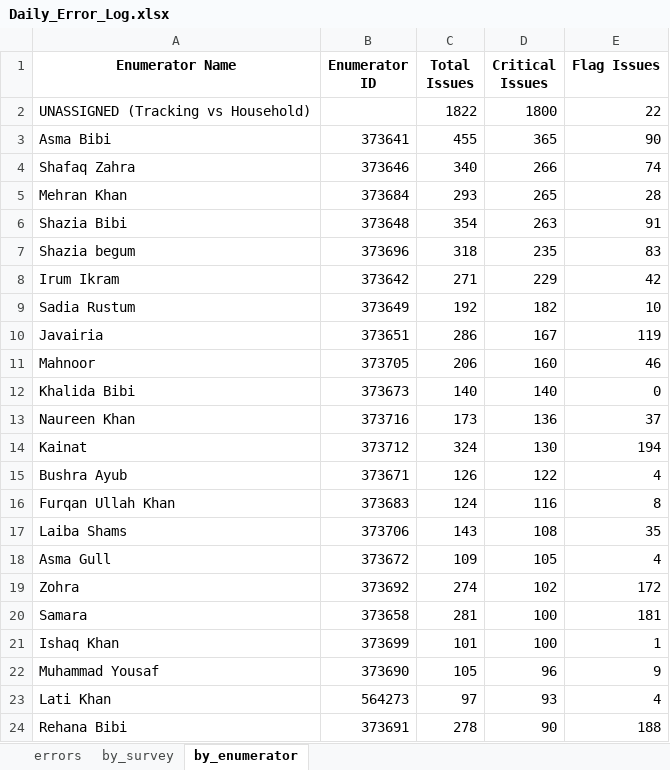
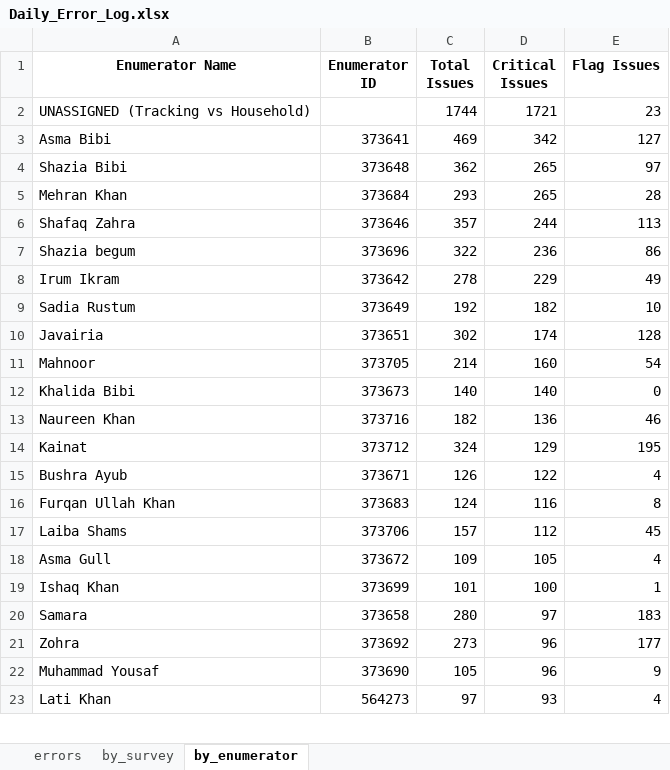
Before and after one commit to malkiaman-dev/KP_RAP_M_-_E_Dashboard, an Excel workbook: Error_log/Daily_Error_Log.xlsx, sheet by_enumerator, drawn as a sheet; only a part is shown; values as stored, in another font and other column widths than the file's, no borders; removed rows and columns are numbered as before the commit, all else as after; the diff covers the shown part only; the diff names each change by its address in the sheet, - before the commit and + after, or states it on an @@ line.

```diff
--- a/Error_log/Daily_Error_Log.xlsx (sheet by_enumerator)
+++ b/Error_log/Daily_Error_Log.xlsx (sheet by_enumerator)
-C2 (Total Issues): 1822
+C2 (Total Issues): 1744
-D2 (Critical Issues): 1800
+D2 (Critical Issues): 1721
-E2 (Flag Issues): 22
+E2 (Flag Issues): 23
-C3 (Total Issues): 455
+C3 (Total Issues): 469
-D3 (Critical Issues): 365
+D3 (Critical Issues): 342
-E3 (Flag Issues): 90
+E3 (Flag Issues): 127
-row 4: Shafaq Zahra | 373646 | 340 | 266 | 74
+row 4: Shazia Bibi | 373648 | 362 | 265 | 97
-row 6: Shazia Bibi | 373648 | 354 | 263 | 91
+row 6: Shafaq Zahra | 373646 | 357 | 244 | 113
-C7 (Total Issues): 318
+C7 (Total Issues): 322
-D7 (Critical Issues): 235
+D7 (Critical Issues): 236
-E7 (Flag Issues): 83
+E7 (Flag Issues): 86
-C8 (Total Issues): 271
+C8 (Total Issues): 278
-E8 (Flag Issues): 42
+E8 (Flag Issues): 49
-C10 (Total Issues): 286
+C10 (Total Issues): 302
-D10 (Critical Issues): 167
+D10 (Critical Issues): 174
-E10 (Flag Issues): 119
+E10 (Flag Issues): 128
-C11 (Total Issues): 206
+C11 (Total Issues): 214
-E11 (Flag Issues): 46
+E11 (Flag Issues): 54
-C13 (Total Issues): 173
+C13 (Total Issues): 182
-E13 (Flag Issues): 37
+E13 (Flag Issues): 46
-D14 (Critical Issues): 130
+D14 (Critical Issues): 129
-E14 (Flag Issues): 194
+E14 (Flag Issues): 195
-C17 (Total Issues): 143
+C17 (Total Issues): 157
-D17 (Critical Issues): 108
+D17 (Critical Issues): 112
-E17 (Flag Issues): 35
+E17 (Flag Issues): 45
-row 19: Zohra | 373692 | 274 | 102 | 172
-row 20: Samara | 373658 | 281 | 100 | 181
+row 20: Samara | 373658 | 280 | 97 | 183
+row 21: Zohra | 373692 | 273 | 96 | 177
-row 24: Rehana Bibi | 373691 | 278 | 90 | 188
```
Also changed, not shown: 1 added row and 7 edited cells elsewhere in this sheet, sheet errors, sheet by_survey, Error_log/Enumerator_Performance.xlsx, Error_log/Weekly_QA_Summary.xlsx, 18 other files.
